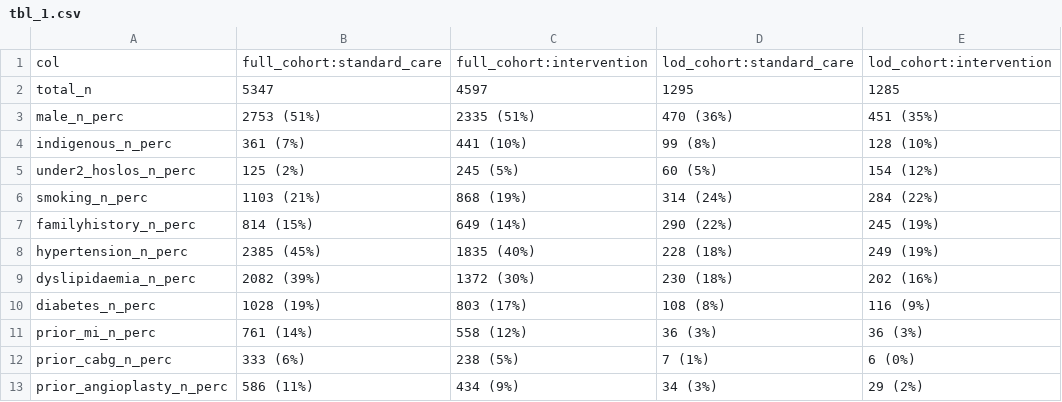
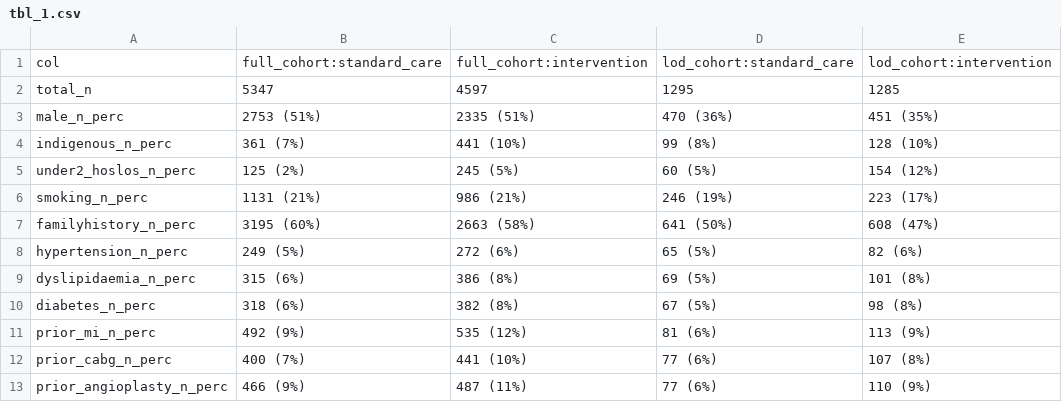
Before and after one commit to RWParsons/lod-edt, a CSV file: output/tbl_1.csv, drawn as a sheet; only a part is shown; the diff covers the shown part only.

Commit message:
make vis-table-1 more contained and reliant only on d_clean

```diff
--- a/output/tbl_1.csv
+++ b/output/tbl_1.csv
@@ -5,9 +5,9 @@
 "under2_hoslos_n_perc","125 (2%)","245 (5%)","60 (5%)","154 (12%)"
-"smoking_n_perc","1103 (21%)","868 (19%)","314 (24%)","284 (22%)"
-"familyhistory_n_perc","814 (15%)","649 (14%)","290 (22%)","245 (19%)"
-"hypertension_n_perc","2385 (45%)","1835 (40%)","228 (18%)","249 (19%)"
-"dyslipidaemia_n_perc","2082 (39%)","1372 (30%)","230 (18%)","202 (16%)"
-"diabetes_n_perc","1028 (19%)","803 (17%)","108 (8%)","116 (9%)"
-"prior_mi_n_perc","761 (14%)","558 (12%)","36 (3%)","36 (3%)"
-"prior_cabg_n_perc","333 (6%)","238 (5%)","7 (1%)","6 (0%)"
-"prior_angioplasty_n_perc","586 (11%)","434 (9%)","34 (3%)","29 (2%)"
+"smoking_n_perc","1131 (21%)","986 (21%)","246 (19%)","223 (17%)"
+"familyhistory_n_perc","3195 (60%)","2663 (58%)","641 (50%)","608 (47%)"
+"hypertension_n_perc","249 (5%)","272 (6%)","65 (5%)","82 (6%)"
+"dyslipidaemia_n_perc","315 (6%)","386 (8%)","69 (5%)","101 (8%)"
+"diabetes_n_perc","318 (6%)","382 (8%)","67 (5%)","98 (8%)"
+"prior_mi_n_perc","492 (9%)","535 (12%)","81 (6%)","113 (9%)"
+"prior_cabg_n_perc","400 (7%)","441 (10%)","77 (6%)","107 (8%)"
+"prior_angioplasty_n_perc","466 (9%)","487 (11%)","77 (6%)","110 (9%)"
```
Also changed, not shown: 12 edited cells elsewhere in this file, output/tbl_intervention_effects.csv, 4 other files.
